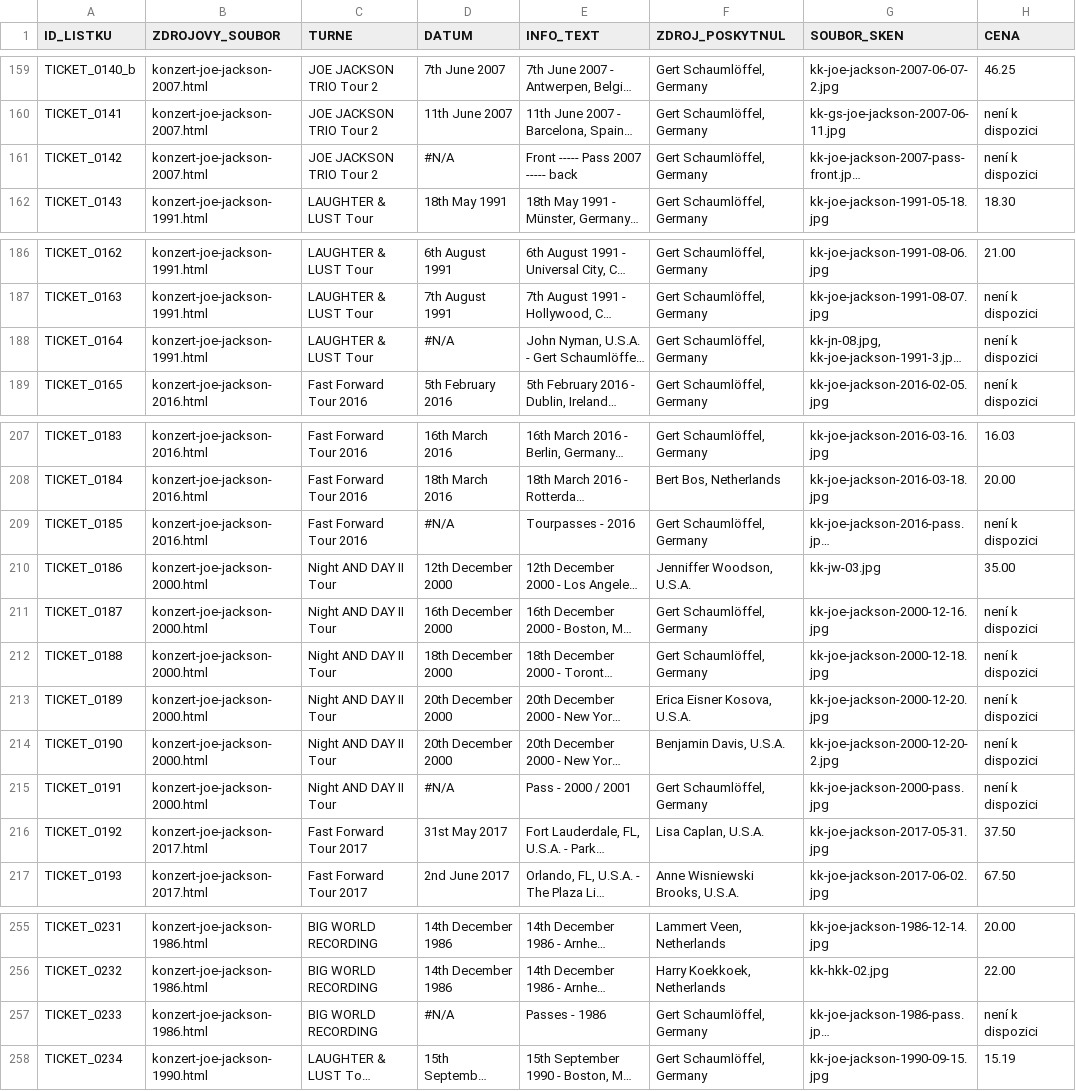
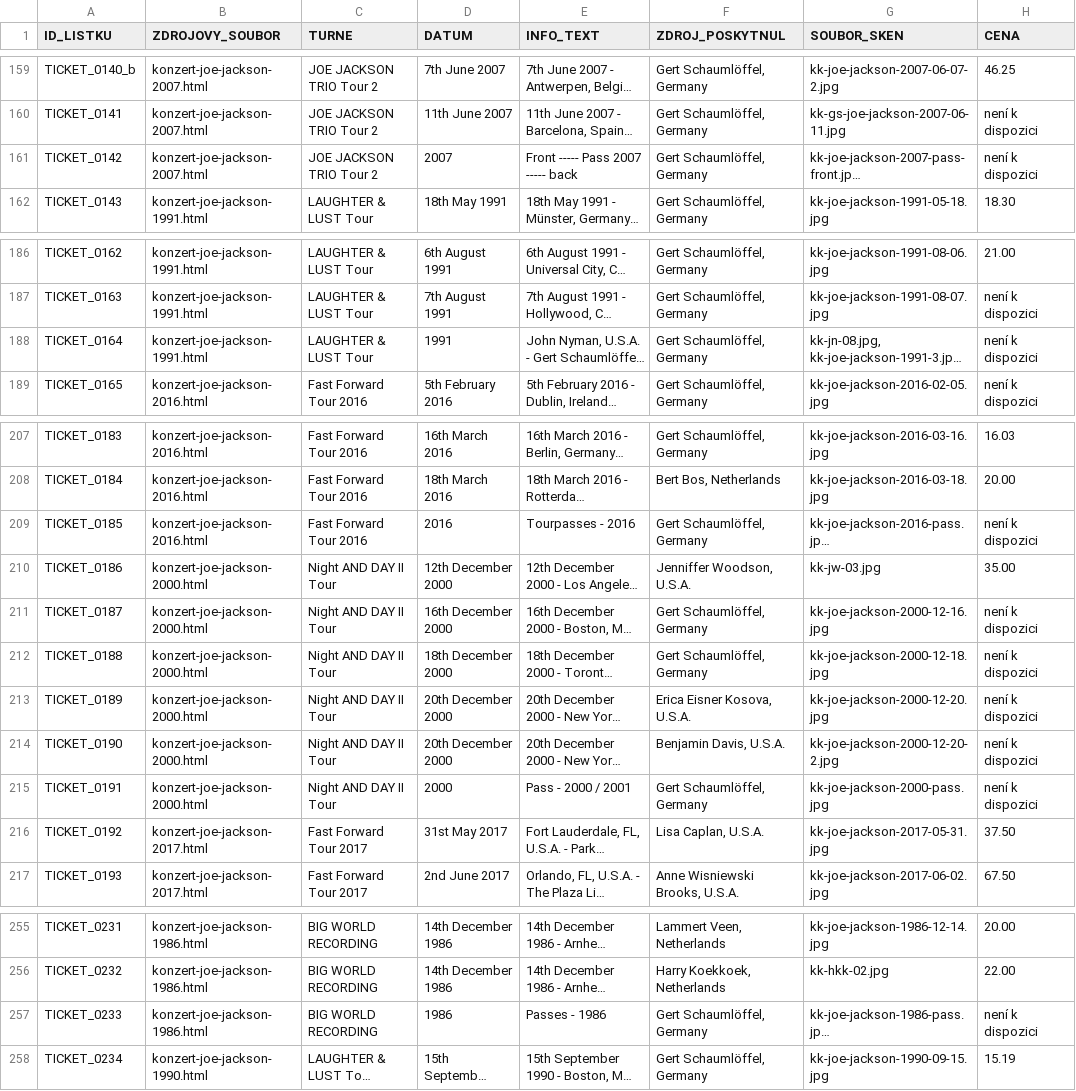
Before and after one commit to 19forever/joe-jackson-tickets, a CSV file: joe_jackson_tickets_master_with_setlists.csv, drawn as a sheet; only a part is shown, gaps mark what is left out; long unchanged cells end in …; the diff covers the shown part only; the diff names each change by its address in the sheet, - before the commit and + after, or states it on an @@ line.

Commit message:
Update joe_jackson_tickets_master_with_setlists.csv
DATUM - oprava chyb

```diff
--- a/joe_jackson_tickets_master_with_setlists.csv
+++ b/joe_jackson_tickets_master_with_setlists.csv
-D161 (DATUM): #N/A
+D161 (DATUM): 2007
-D188 (DATUM): #N/A
+D188 (DATUM): 1991
-D209 (DATUM): #N/A
+D209 (DATUM): 2016
-D215 (DATUM): #N/A
+D215 (DATUM): 2000
-D257 (DATUM): #N/A
+D257 (DATUM): 1986
```
Also changed, not shown: 26 edited cells elsewhere in this file.
